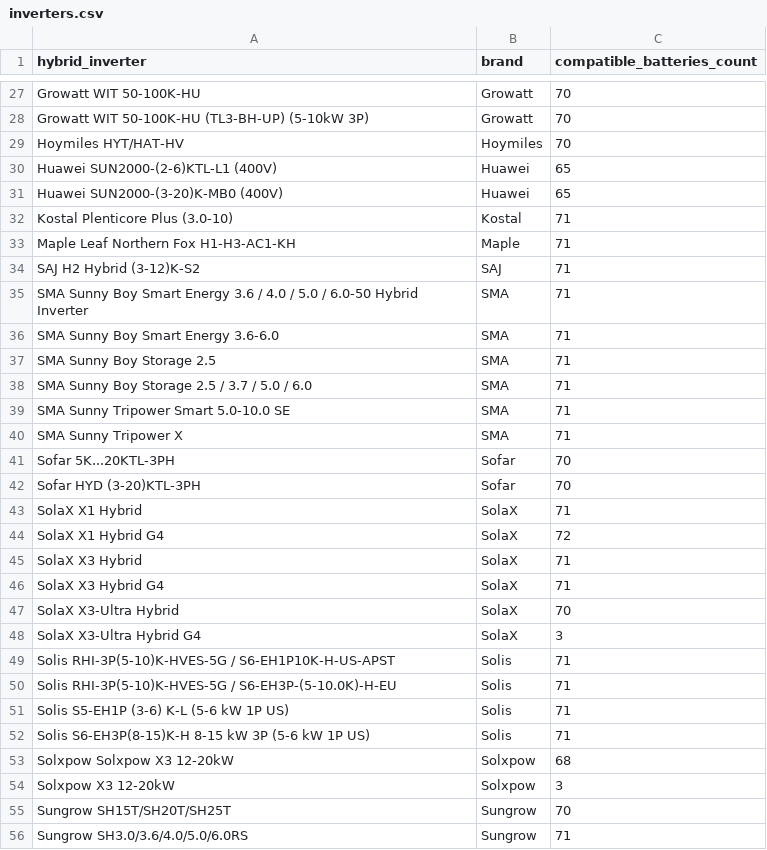
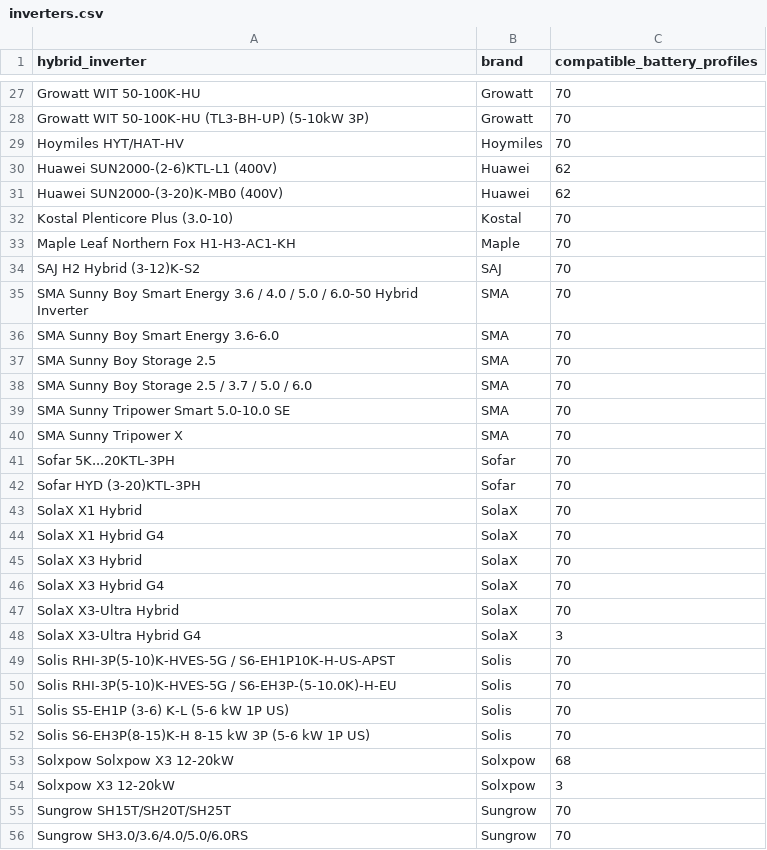
Before and after one commit to BMS-EV/bms-ev-docs, a CSV file: inverters.csv, drawn as a sheet; only a part is shown, gaps mark what is left out; the diff covers the shown part only.

```diff
--- a/inverters.csv
+++ b/inverters.csv
@@ -1 +1 @@
-hybrid_inverter,brand,compatible_batteries_count
+hybrid_inverter,brand,compatible_battery_profiles
@@ -29,25 +29,25 @@ Growatt WIT 50-100K-HU (TL3-BH-UP) (5-10kW 3P),Growatt,70
 Hoymiles HYT/HAT-HV,Hoymiles,70
-Huawei SUN2000-(2-6)KTL-L1 (400V),Huawei,65
-Huawei SUN2000-(3-20)K-MB0 (400V),Huawei,65
-Kostal Plenticore Plus (3.0-10),Kostal,71
-Maple Leaf Northern Fox H1-H3-AC1-KH,Maple,71
-SAJ H2 Hybrid (3-12)K-S2,SAJ,71
-SMA Sunny Boy Smart Energy 3.6 / 4.0 / 5.0 / 6.0-50 Hybrid Inverter,SMA,71
-SMA Sunny Boy Smart Energy 3.6-6.0,SMA,71
-SMA Sunny Boy Storage 2.5,SMA,71
-SMA Sunny Boy Storage 2.5 / 3.7 / 5.0 / 6.0,SMA,71
-SMA Sunny Tripower Smart 5.0-10.0 SE,SMA,71
-SMA Sunny Tripower X,SMA,71
+Huawei SUN2000-(2-6)KTL-L1 (400V),Huawei,62
+Huawei SUN2000-(3-20)K-MB0 (400V),Huawei,62
+Kostal Plenticore Plus (3.0-10),Kostal,70
+Maple Leaf Northern Fox H1-H3-AC1-KH,Maple,70
+SAJ H2 Hybrid (3-12)K-S2,SAJ,70
+SMA Sunny Boy Smart Energy 3.6 / 4.0 / 5.0 / 6.0-50 Hybrid Inverter,SMA,70
+SMA Sunny Boy Smart Energy 3.6-6.0,SMA,70
+SMA Sunny Boy Storage 2.5,SMA,70
+SMA Sunny Boy Storage 2.5 / 3.7 / 5.0 / 6.0,SMA,70
+SMA Sunny Tripower Smart 5.0-10.0 SE,SMA,70
+SMA Sunny Tripower X,SMA,70
 Sofar 5K...20KTL-3PH,Sofar,70
 Sofar HYD (3-20)KTL-3PH,Sofar,70
-SolaX X1 Hybrid,SolaX,71
-SolaX X1 Hybrid G4,SolaX,72
-SolaX X3 Hybrid,SolaX,71
-SolaX X3 Hybrid G4,SolaX,71
+SolaX X1 Hybrid,SolaX,70
+SolaX X1 Hybrid G4,SolaX,70
+SolaX X3 Hybrid,SolaX,70
+SolaX X3 Hybrid G4,SolaX,70
 SolaX X3-Ultra Hybrid,SolaX,70
 SolaX X3-Ultra Hybrid G4,SolaX,3
-Solis RHI-3P(5-10)K-HVES-5G / S6-EH1P10K-H-US-APST,Solis,71
-Solis RHI-3P(5-10)K-HVES-5G / S6-EH3P-(5-10.0K)-H-EU,Solis,71
-Solis S5-EH1P (3-6) K-L (5-6 kW 1P US),Solis,71
-Solis S6-EH3P(8-15)K-H 8-15 kW 3P (5-6 kW 1P US),Solis,71
+Solis RHI-3P(5-10)K-HVES-5G / S6-EH1P10K-H-US-APST,Solis,70
+Solis RHI-3P(5-10)K-HVES-5G / S6-EH3P-(5-10.0K)-H-EU,Solis,70
+Solis S5-EH1P (3-6) K-L (5-6 kW 1P US),Solis,70
+Solis S6-EH3P(8-15)K-H 8-15 kW 3P (5-6 kW 1P US),Solis,70
 Solxpow Solxpow X3 12-20kW,Solxpow,68
@@ -55,2 +55,2 @@ Solxpow X3 12-20kW,Solxpow,3
 Sungrow SH15T/SH20T/SH25T,Sungrow,70
-Sungrow SH3.0/3.6/4.0/5.0/6.0RS,Sungrow,71
+Sungrow SH3.0/3.6/4.0/5.0/6.0RS,Sungrow,70
```
Also changed, not shown: 21 edited cells elsewhere in this file, batteries.csv, compatibility.csv, 4 other files.
